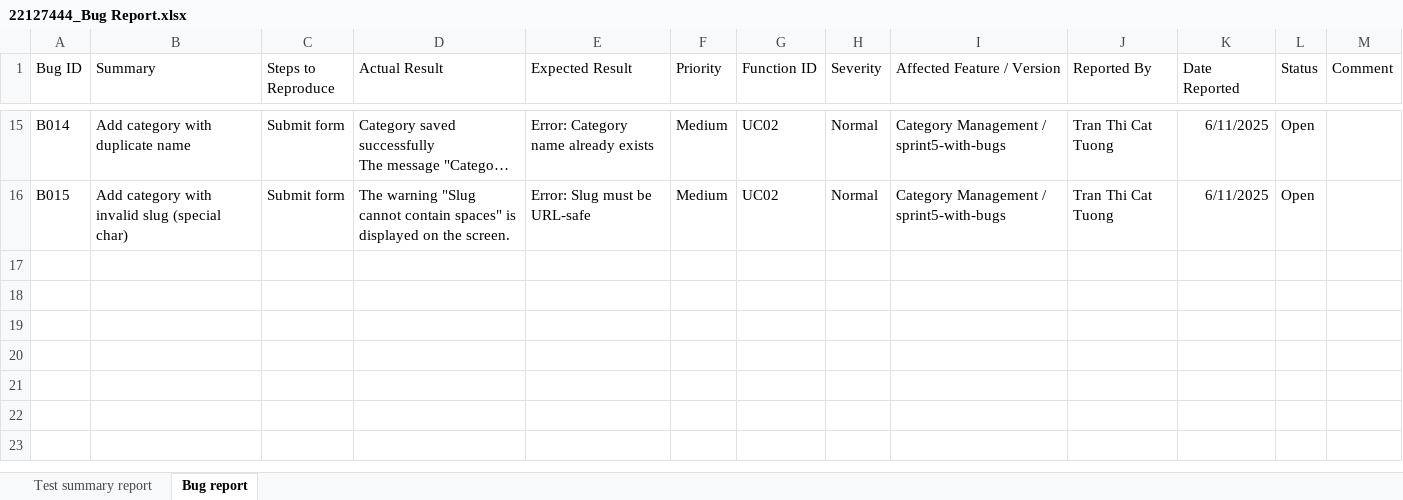
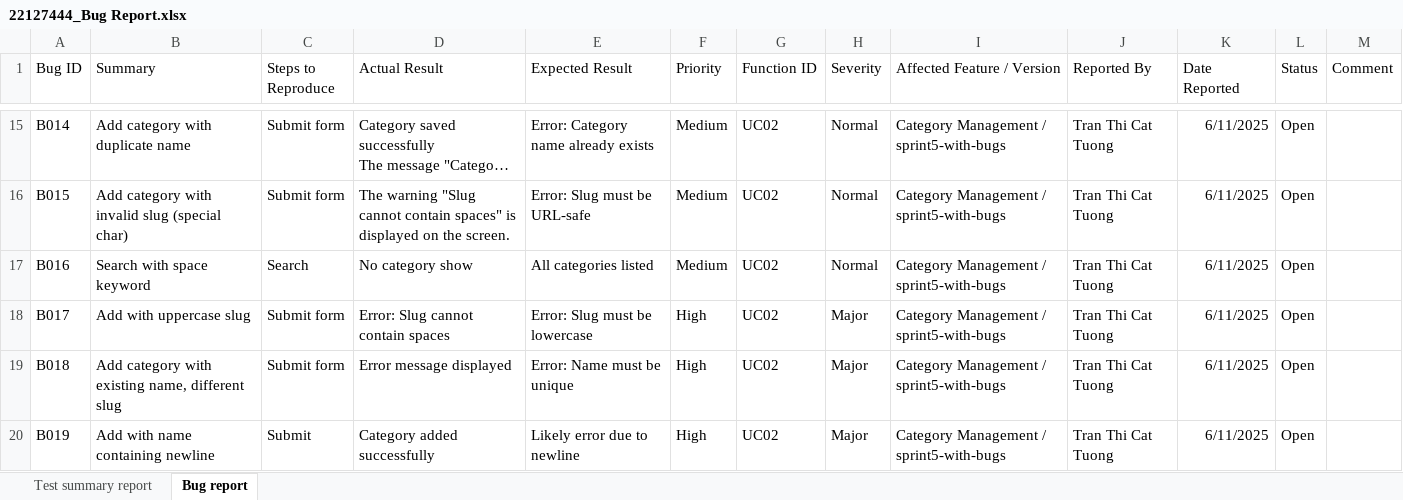
Before and after one commit to AvieTechy/Testing-PRJ-SM, an Excel workbook: project/HW2/22127444/22127444_DomainTesting_10/22127444_Bug Report.xlsx, sheet Bug report, drawn as a sheet; only a part is shown, gaps mark what is left out; long unchanged cells end in …; values as stored, in another font and other column widths than the file's, no borders; table styles not drawn; the diff names each change by its address in the sheet, - before the commit and + after, or states it on an @@ line.

Commit message:
update 22127444: infor + evaluate + bug report

```diff
--- a/project/HW2/22127444/22127444_DomainTesting_10/22127444_Bug Report.xlsx (sheet Bug report)
+++ b/project/HW2/22127444/22127444_DomainTesting_10/22127444_Bug Report.xlsx (sheet Bug report)
+row 17: B016 | Search with space keyword | Search | No category show | All categories listed | Medium | UC02 | Normal | Category Management / sprint5-with-bugs | Tran Thi Cat Tuong | 6/11/2025 | Open
+row 18: B017 | Add with uppercase slug | Submit form | Error: Slug cannot contain spaces | Error: Slug must be lowercase | High | UC02 | Major | Category Management / sprint5-with-bugs | Tran Thi Cat Tuong | 6/11/2025 | Open
+row 19: B018 | Add category with existing name, different slug | Submit form | Error message displayed | Error: Name must be unique | High | UC02 | Major | Category Management / sprint5-with-bugs | Tran Thi Cat Tuong | 6/11/2025 | Open
+row 20: B019 | Add with name containing newline | Submit | Category added successfully | Likely error due to newline | High | UC02 | Major | Category Management / sprint5-with-bugs | Tran Thi Cat Tuong | 6/11/2025 | Open
```
Also changed, not shown: 5 other files.
